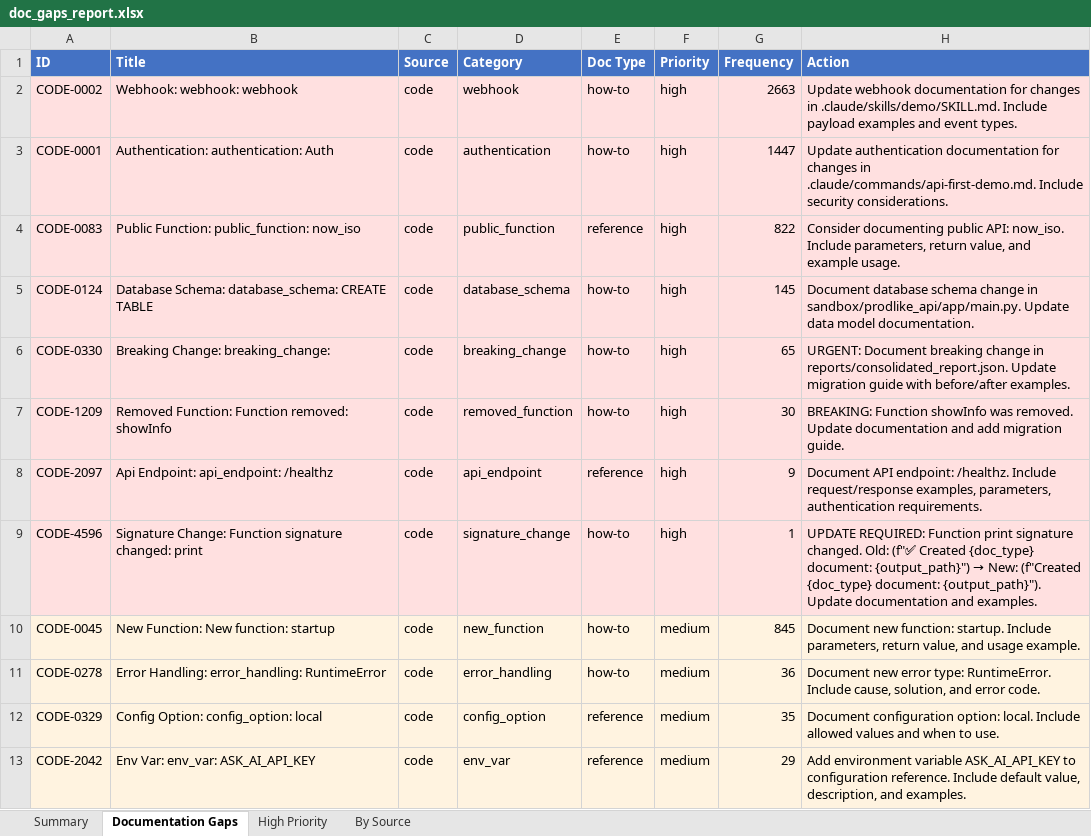
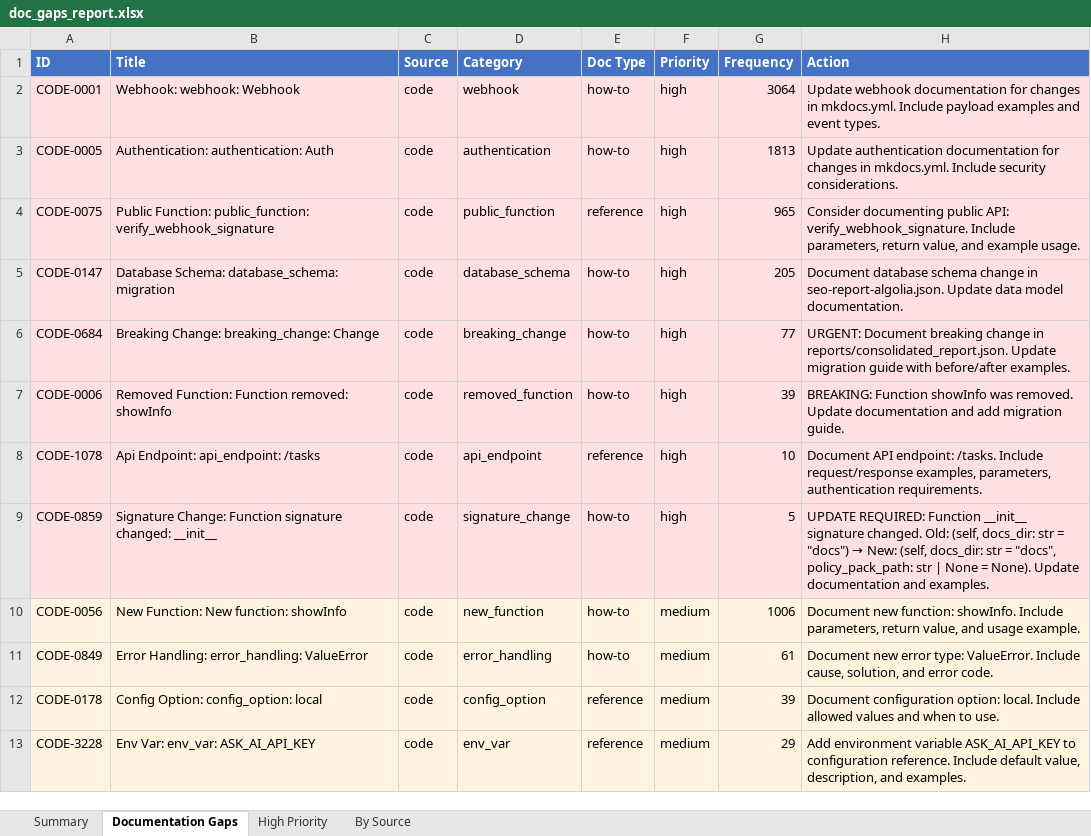
Before and after one commit to YevheniiaDolska/automated-docs-pipeline, an Excel workbook: reports/doc_gaps_report.xlsx, sheet Documentation Gaps, drawn as a sheet; values as stored, in another font and other column widths than the file's, no borders; removed rows and columns are numbered as before the commit, all else as after; the diff names each change by its address in the sheet, - before the commit and + after, or states it on an @@ line.

Commit message:
Fix demo guardrails and normalize list handling

```diff
--- a/reports/doc_gaps_report.xlsx (sheet Documentation Gaps)
+++ b/reports/doc_gaps_report.xlsx (sheet Documentation Gaps)
-row 2: CODE-0002 | Webhook: webhook: webhook | code | webhook | how-to | high | 2663 | Update webhook documentation for changes in .claude/skills/demo/SKILL.md. Include payload examples and event types.
-B2 (Title): Authentication: authentication: Auth
+B2 (Title): Webhook: webhook: Webhook
-D2 (Category): authentication
+D2 (Category): webhook
-G2 (Frequency): 1447
+G2 (Frequency): 3064
-H2 (Action): Update authentication documentation for changes in .claude/commands/api-first-demo.md. Include security considerations.
+H2 (Action): Update webhook documentation for changes in mkdocs.yml. Include payload examples and event types.
+row 3: CODE-0005 | Authentication: authentication: Auth | code | authentication | how-to | high | 1813 | Update authentication documentation for changes in mkdocs.yml. Include security considerations.
-A4 (ID): CODE-0083
+A4 (ID): CODE-0075
-B4 (Title): …Function: public_function: now_iso
+B4 (Title): …Function: public_function: verify_webhook_signature
-G4 (Frequency): 822
+G4 (Frequency): 965
-H4 (Action): …public API: now_iso. Include parameters,…
+H4 (Action): …public API: verify_webhook_signature. Include parameters,…
-A5 (ID): CODE-0124
+A5 (ID): CODE-0147
-B5 (Title): Database Schema: database_schema: CREATE TABLE
+B5 (Title): Database Schema: database_schema: migration
-G5 (Frequency): 145
+G5 (Frequency): 205
-H5 (Action): …change in sandbox/prodlike_api/app/main.py. Update data…
+H5 (Action): …change in seo-report-algolia.json. Update data…
-A6 (ID): CODE-0330
+A6 (ID): CODE-0684
-B6 (Title): Breaking Change: breaking_change:
+B6 (Title): Breaking Change: breaking_change: Change
-G6 (Frequency): 65
+G6 (Frequency): 77
-A7 (ID): CODE-1209
+A7 (ID): CODE-0006
-G7 (Frequency): 30
+G7 (Frequency): 39
-A8 (ID): CODE-2097
+A8 (ID): CODE-1078
-B8 (Title): Api Endpoint: api_endpoint: /healthz
+B8 (Title): Api Endpoint: api_endpoint: /tasks
-G8 (Frequency): 9
+G8 (Frequency): 10
-H8 (Action): …API endpoint: /healthz. Include request/response…
+H8 (Action): …API endpoint: /tasks. Include request/response…
-A9 (ID): CODE-4596
+A9 (ID): CODE-0859
-B9 (Title): …signature changed: print
+B9 (Title): …signature changed: __init__
-G9 (Frequency): 1
+G9 (Frequency): 5
@@ H9 (Action): …REQUIRED: Function print signature changed. Old: (f"✅ Created {doc_type} document: {output_path}") → New: (f"Created {doc_type} document: {output_path}"). Update documentation… → …REQUIRED: Function __init__ signature changed. Old: (self, docs_dir: str = "docs") → New: (self, docs_dir: str = "docs", policy_pack_path: str | None = None). Update documentation… @@
-A10 (ID): CODE-0045
+A10 (ID): CODE-0056
-B10 (Title): New Function: New function: startup
+B10 (Title): New Function: New function: showInfo
-G10 (Frequency): 845
+G10 (Frequency): 1006
-H10 (Action): …new function: startup. Include parameters,…
+H10 (Action): …new function: showInfo. Include parameters,…
-A11 (ID): CODE-0278
+A11 (ID): CODE-0849
-B11 (Title): Error Handling: error_handling: RuntimeError
+B11 (Title): Error Handling: error_handling: ValueError
-G11 (Frequency): 36
+G11 (Frequency): 61
-H11 (Action): …error type: RuntimeError. Include cause,…
+H11 (Action): …error type: ValueError. Include cause,…
-A12 (ID): CODE-0329
+A12 (ID): CODE-0178
-G12 (Frequency): 35
+G12 (Frequency): 39
-A13 (ID): CODE-2042
+A13 (ID): CODE-3228
```
Also changed, not shown: sheet High Priority, sheet By Source, sheet Summary, 15 other files.
